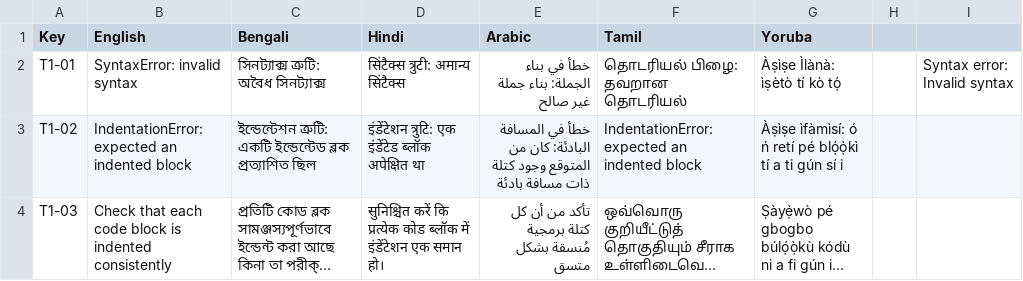
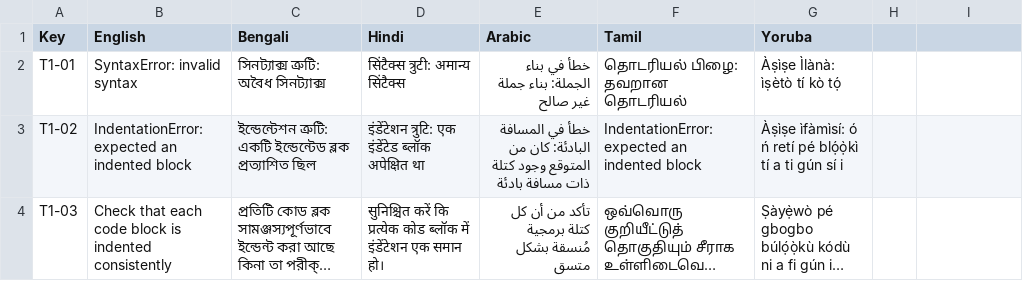
Before and after one commit to HeyAvijitRoy/tea-benchmark, a CSV file: data/tea_corpus.csv, drawn as a sheet; only a part is shown; long unchanged cells end in …; the diff names each change by its address in the sheet, - before the commit and + after, or states it on an @@ line.

```diff
--- a/data/tea_corpus.csv
+++ b/data/tea_corpus.csv
-I2: Syntax error: Invalid syntax
+I2: (empty)
```
Also changed, not shown: data/tea_corpus_flagged.csv, 7 other files.
